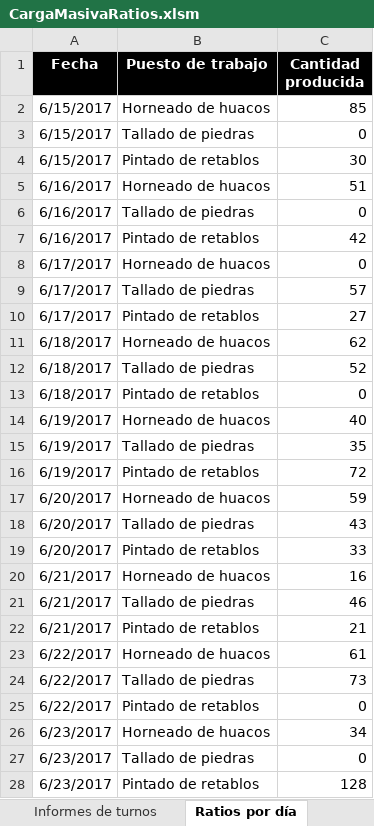
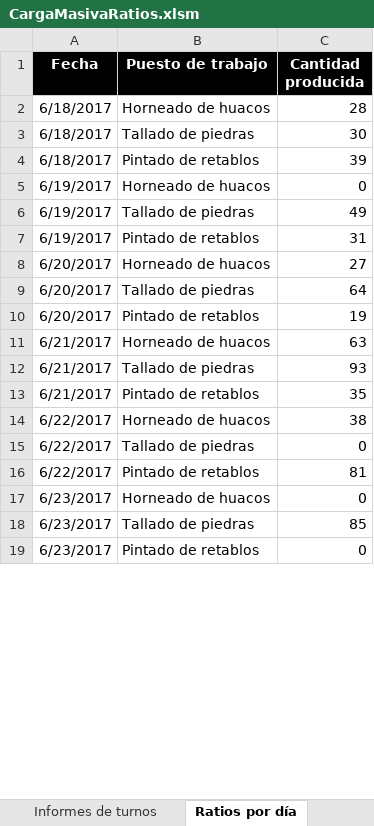
Before and after one commit to jariasga/VisiblesTeam, an Excel workbook: CargaMasivaRatios.xlsm, sheet Ratios por día, drawn as a sheet; only a part is shown; values as stored, in another font and other column widths than the file's, no borders; removed rows and columns are numbered as before the commit, all else as after; the diff covers the shown part only; the diff names each change by its address in the sheet, - before the commit and + after, or states it on an @@ line.

Commit message:
Actualizada carga masiva de ratios

```diff
--- a/CargaMasivaRatios.xlsm (sheet Ratios por día)
+++ b/CargaMasivaRatios.xlsm (sheet Ratios por día)
-row 2: 6/15/2017 | Horneado de huacos | 85
-row 3: 6/15/2017 | Tallado de piedras | 0
-row 4: 6/15/2017 | Pintado de retablos | 30
-row 5: 6/16/2017 | Horneado de huacos | 51
-row 6: 6/16/2017 | Tallado de piedras | 0
-row 7: 6/16/2017 | Pintado de retablos | 42
-row 8: 6/17/2017 | Horneado de huacos | 0
-row 9: 6/17/2017 | Tallado de piedras | 57
-row 10: 6/17/2017 | Pintado de retablos | 27
-C2 (Cantidad producida): 62
+C2 (Cantidad producida): 28
-C3 (Cantidad producida): 52
+C3 (Cantidad producida): 30
-C4 (Cantidad producida): 0
+C4 (Cantidad producida): 39
-C5 (Cantidad producida): 40
+C5 (Cantidad producida): 0
-C6 (Cantidad producida): 35
+C6 (Cantidad producida): 49
-C7 (Cantidad producida): 72
+C7 (Cantidad producida): 31
-C8 (Cantidad producida): 59
+C8 (Cantidad producida): 27
-C9 (Cantidad producida): 43
+C9 (Cantidad producida): 64
-C10 (Cantidad producida): 33
+C10 (Cantidad producida): 19
-C11 (Cantidad producida): 16
+C11 (Cantidad producida): 63
-C12 (Cantidad producida): 46
+C12 (Cantidad producida): 93
-C13 (Cantidad producida): 21
+C13 (Cantidad producida): 35
-C14 (Cantidad producida): 61
+C14 (Cantidad producida): 38
-C15 (Cantidad producida): 73
+C15 (Cantidad producida): 0
-C16 (Cantidad producida): 0
+C16 (Cantidad producida): 81
-C17 (Cantidad producida): 34
+C17 (Cantidad producida): 0
-C18 (Cantidad producida): 0
+C18 (Cantidad producida): 85
-C19 (Cantidad producida): 128
+C19 (Cantidad producida): 0
```
Also changed, not shown: 9 added rows and 2 edited cells elsewhere in this sheet, sheet Informes de turnos, formulas that keep their value, 1 other file.
